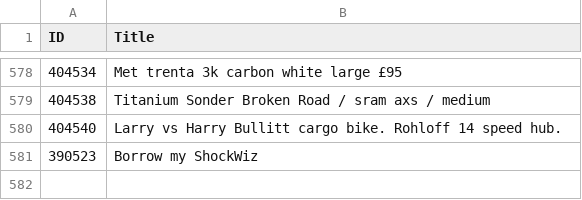
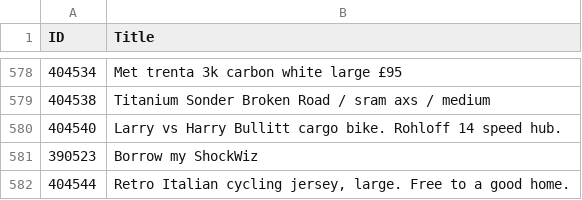
Before and after one commit to 12v/lfgss, a CSV file: data.csv, drawn as a sheet; only a part is shown, gaps mark what is left out; the diff names each change by its address in the sheet, - before the commit and + after, or states it on an @@ line.

```diff
--- a/data.csv
+++ b/data.csv
+row 582: 404544 | Retro Italian cycling jersey, large. Free to a good home.
```
